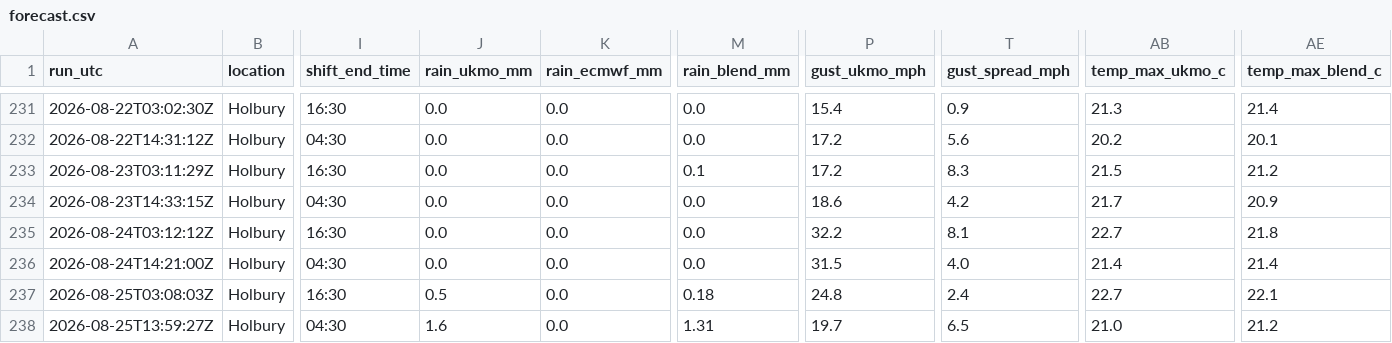
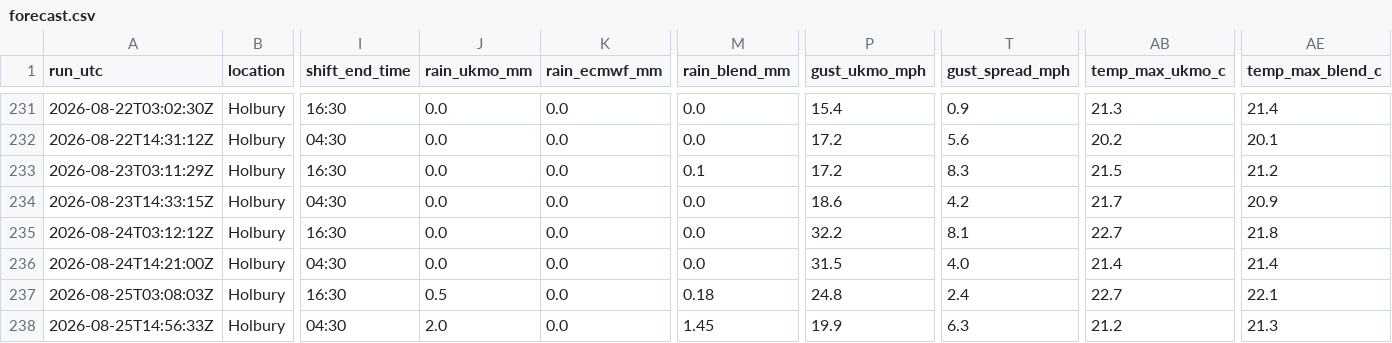
Before and after one commit to alivebe-a11y/weat, a CSV file: data/forecast.csv, drawn as a sheet; only a part is shown, gaps mark what is left out; the diff names each change by its address in the sheet, - before the commit and + after, or states it on an @@ line.

```diff
--- a/data/forecast.csv
+++ b/data/forecast.csv
-A238 (run_utc): 2026-08-25T13:59:27Z
+A238 (run_utc): 2026-08-25T14:56:33Z
-J238 (rain_ukmo_mm): 1.6
+J238 (rain_ukmo_mm): 2.0
-M238 (rain_blend_mm): 1.31
+M238 (rain_blend_mm): 1.45
-P238 (gust_ukmo_mph): 19.7
+P238 (gust_ukmo_mph): 19.9
-T238 (gust_spread_mph): 6.5
+T238 (gust_spread_mph): 6.3
-AB238 (temp_max_ukmo_c): 21.0
+AB238 (temp_max_ukmo_c): 21.2
-AE238 (temp_max_blend_c): 21.2
+AE238 (temp_max_blend_c): 21.3
```
